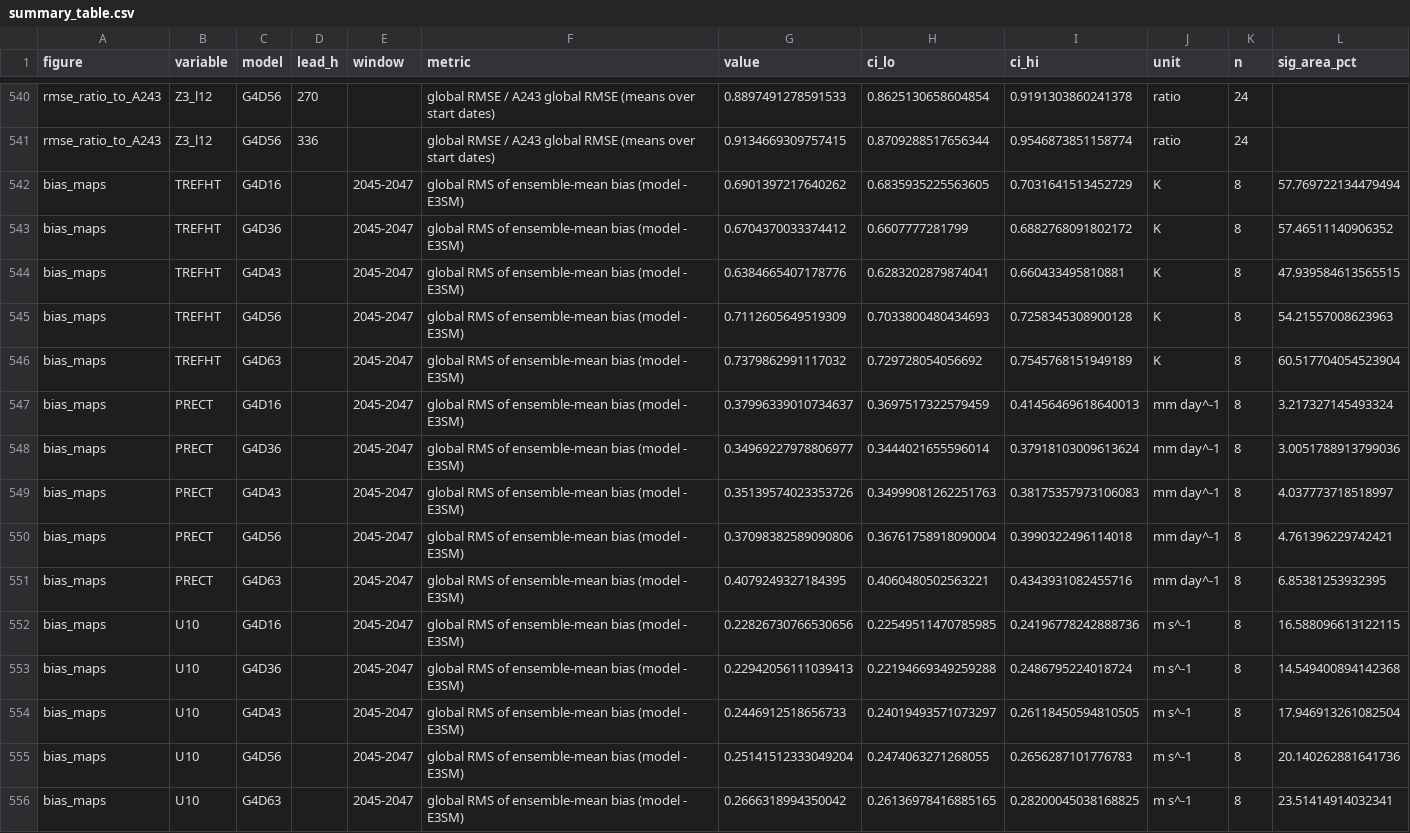
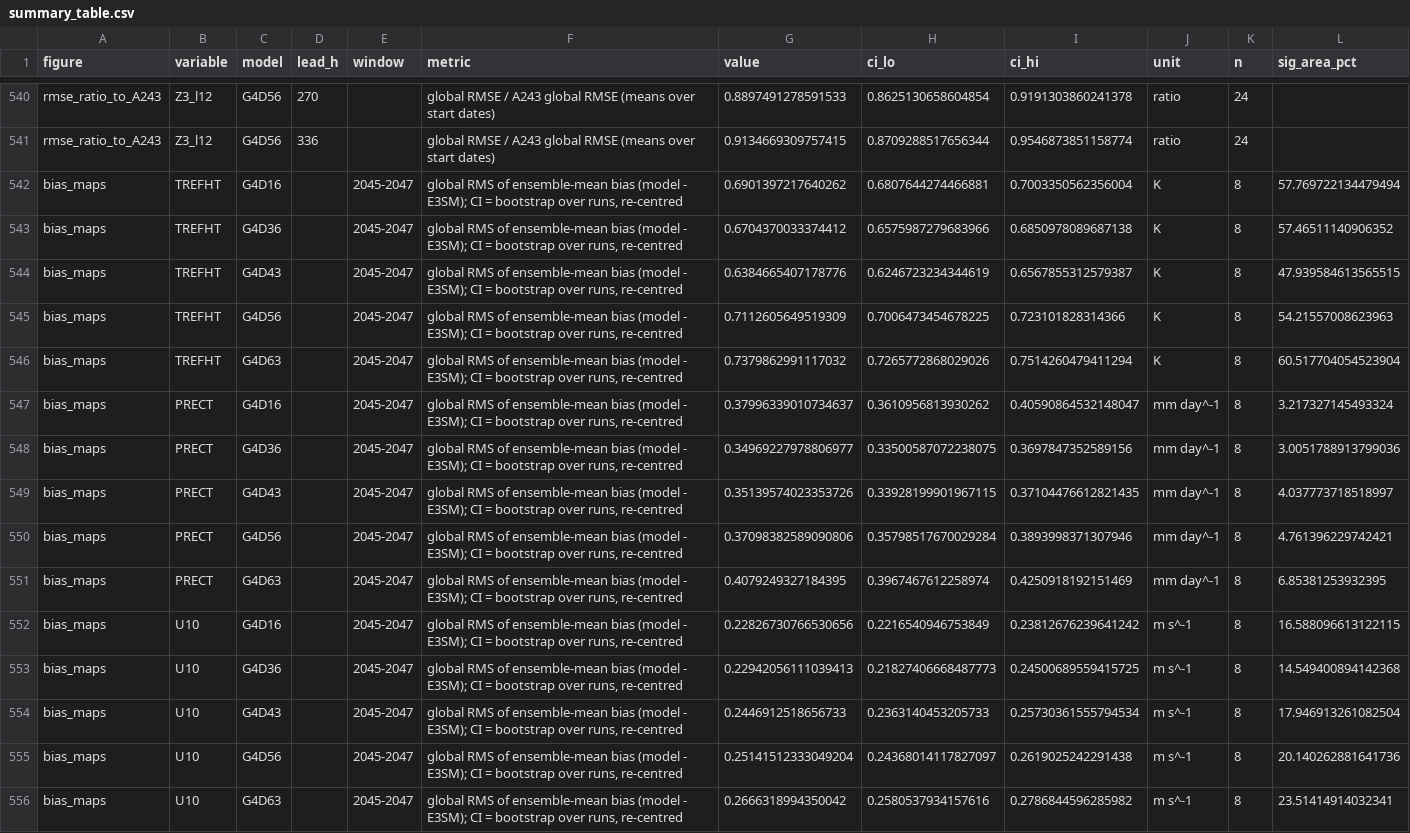
Before and after one commit to rcc-uchicago/pedramh-profiling, a CSV file: makani_sfno/docs/2026-11-02_g4d_e63_readout/figures/summary_table.csv, drawn as a sheet; only a part is shown, gaps mark what is left out; the diff covers the shown part only; the diff names each change by its address in the sheet, - before the commit and + after, or states it on an @@ line.

```diff
--- a/makani_sfno/docs/2026-11-02_g4d_e63_readout/figures/summary_table.csv
+++ b/makani_sfno/docs/2026-11-02_g4d_e63_readout/figures/summary_table.csv
-F542:F556 (metric): …(model - E3SM)
+F542:F556 (metric): …(model - E3SM); CI = bootstrap over runs, re-centred
-H542 (ci_lo): 0.6835935225563605
+H542 (ci_lo): 0.6807644274466881
-I542 (ci_hi): 0.7031641513452729
+I542 (ci_hi): 0.7003350562356004
-H543 (ci_lo): 0.6607777281799
+H543 (ci_lo): 0.6575987279683966
-I543 (ci_hi): 0.6882768091802172
+I543 (ci_hi): 0.6850978089687138
-H544 (ci_lo): 0.6283202879874041
+H544 (ci_lo): 0.6246723234344619
-I544 (ci_hi): 0.660433495810881
+I544 (ci_hi): 0.6567855312579387
-H545 (ci_lo): 0.7033800480434693
+H545 (ci_lo): 0.7006473454678225
-I545 (ci_hi): 0.7258345308900128
+I545 (ci_hi): 0.723101828314366
-H546 (ci_lo): 0.729728054056692
+H546 (ci_lo): 0.7265772868029026
-I546 (ci_hi): 0.7545768151949189
+I546 (ci_hi): 0.7514260479411294
-H547 (ci_lo): 0.3697517322579459
+H547 (ci_lo): 0.3610956813930262
-I547 (ci_hi): 0.41456469618640013
+I547 (ci_hi): 0.40590864532148047
-H548 (ci_lo): 0.3444021655596014
+H548 (ci_lo): 0.33500587072238075
-I548 (ci_hi): 0.37918103009613624
+I548 (ci_hi): 0.3697847352589156
-H549 (ci_lo): 0.34999081262251763
+H549 (ci_lo): 0.33928199901967115
-I549 (ci_hi): 0.38175357973106083
+I549 (ci_hi): 0.37104476612821435
-H550 (ci_lo): 0.36761758918090004
+H550 (ci_lo): 0.35798517670029284
-I550 (ci_hi): 0.3990322496114018
+I550 (ci_hi): 0.3893998371307946
-H551 (ci_lo): 0.4060480502563221
+H551 (ci_lo): 0.3967467612258974
-I551 (ci_hi): 0.4343931082455716
+I551 (ci_hi): 0.4250918192151469
-H552 (ci_lo): 0.22549511470785985
+H552 (ci_lo): 0.2216540946753849
-I552 (ci_hi): 0.24196778242888736
+I552 (ci_hi): 0.23812676239641242
-H553 (ci_lo): 0.22194669349259288
+H553 (ci_lo): 0.21827406668487773
-I553 (ci_hi): 0.2486795224018724
+I553 (ci_hi): 0.24500689559415725
-H554 (ci_lo): 0.24019493571073297
+H554 (ci_lo): 0.2363140453205733
-I554 (ci_hi): 0.26118450594810505
+I554 (ci_hi): 0.25730361555794534
-H555 (ci_lo): 0.2474063271268055
+H555 (ci_lo): 0.24368014117827097
-I555 (ci_hi): 0.2656287101776783
+I555 (ci_hi): 0.2619025242291438
-H556 (ci_lo): 0.26136978416885165
+H556 (ci_lo): 0.2580537934157616
-I556 (ci_hi): 0.28200045038168825
+I556 (ci_hi): 0.2786844596285982
```
Also changed, not shown: 30 edited cells elsewhere in this file, 50 other files.
